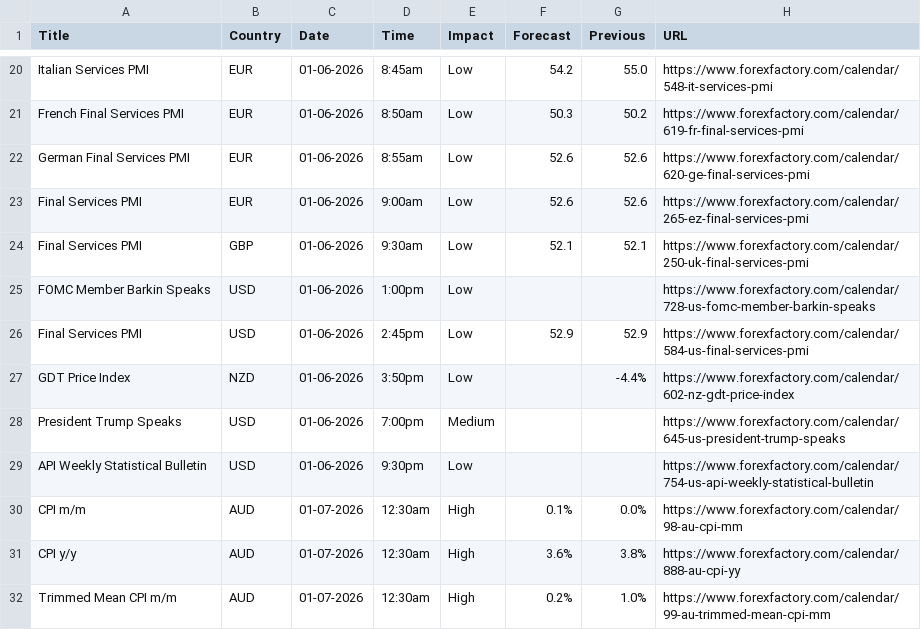
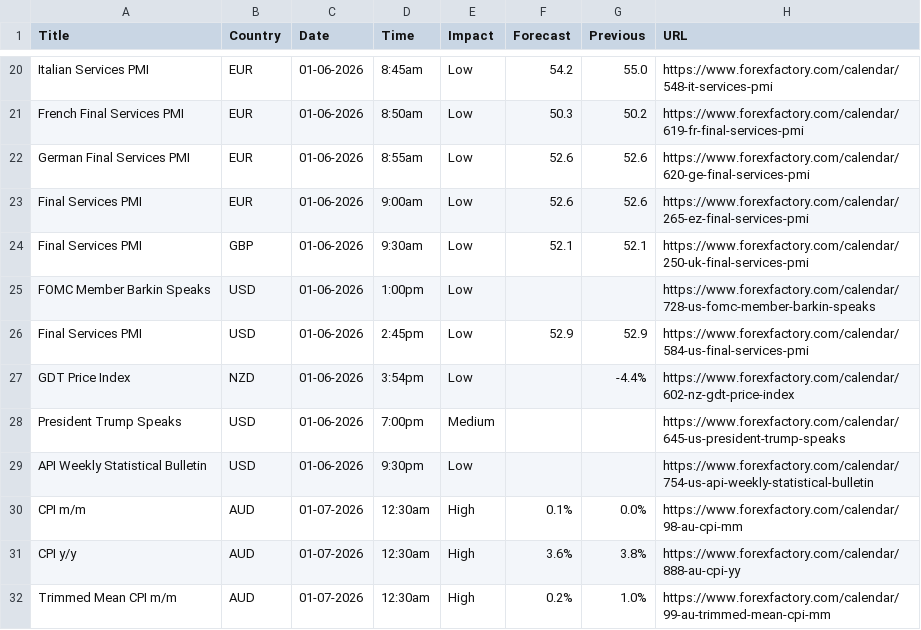
Before and after one commit to CryptoGamerDev/forex-calendar-data, a CSV file: forex_data_raw.csv, drawn as a sheet; only a part is shown, gaps mark what is left out.

```diff
--- a/forex_data_raw.csv
+++ b/forex_data_raw.csv
@@ -26,3 +26,3 @@ FOMC Member Barkin Speaks,USD,01-06-2026,1:00pm,Low,,,https://www.forexfactory.c
 Final Services PMI,USD,01-06-2026,2:45pm,Low,52.9,52.9,https://www.forexfactory.com/calendar/584-us-final-services-pmi
-GDT Price Index,NZD,01-06-2026,3:50pm,Low,,-4.4%,https://www.forexfactory.com/calendar/602-nz-gdt-price-index
+GDT Price Index,NZD,01-06-2026,3:54pm,Low,,-4.4%,https://www.forexfactory.com/calendar/602-nz-gdt-price-index
 President Trump Speaks,USD,01-06-2026,7:00pm,Medium,,,https://www.forexfactory.com/calendar/645-us-president-trump-speaks
```
Also changed, not shown: forex_data_simple.csv.
